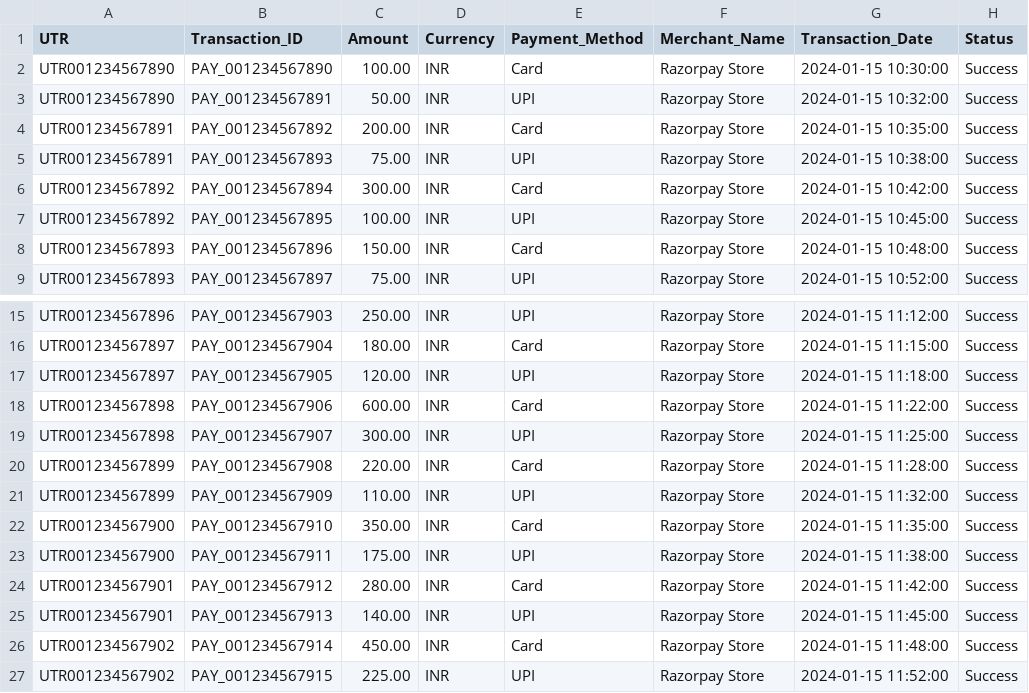
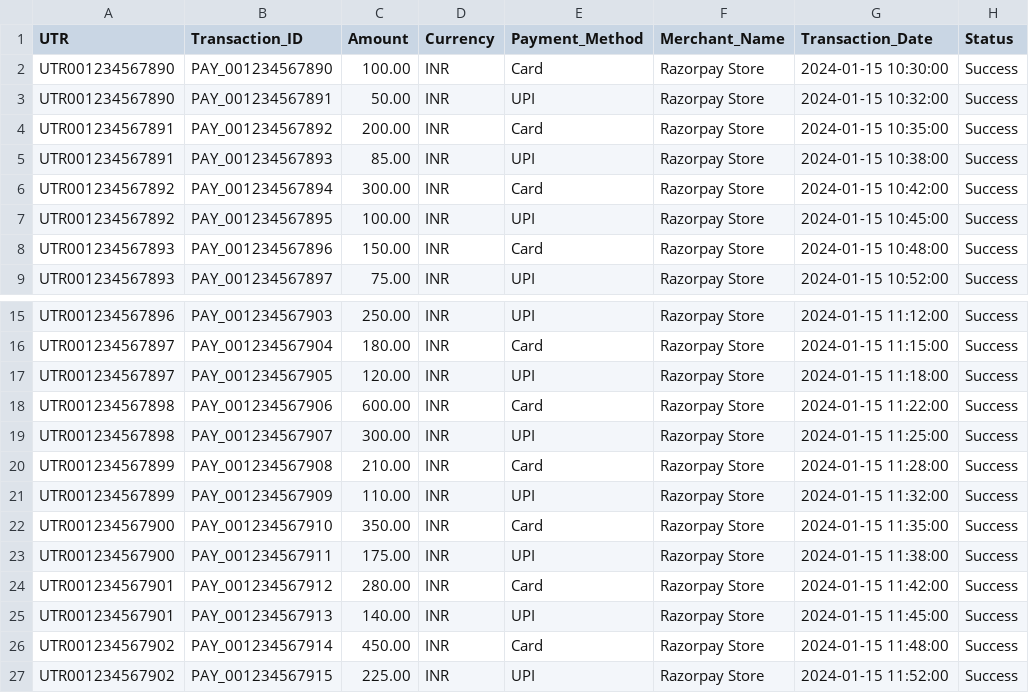
Before and after one commit to Razorpranav1273/mcp-tutorial, a CSV file: test_aggregation1.csv, drawn as a sheet; only a part is shown, gaps mark what is left out; the diff names each change by its address in the sheet, - before the commit and + after, or states it on an @@ line.

Commit message:
aggregation modification

```diff
--- a/test_aggregation1.csv
+++ b/test_aggregation1.csv
-C5 (Amount): 75.00
+C5 (Amount): 85.00
-C20 (Amount): 220.00
+C20 (Amount): 210.00
```
Also changed, not shown: 2 other files.
